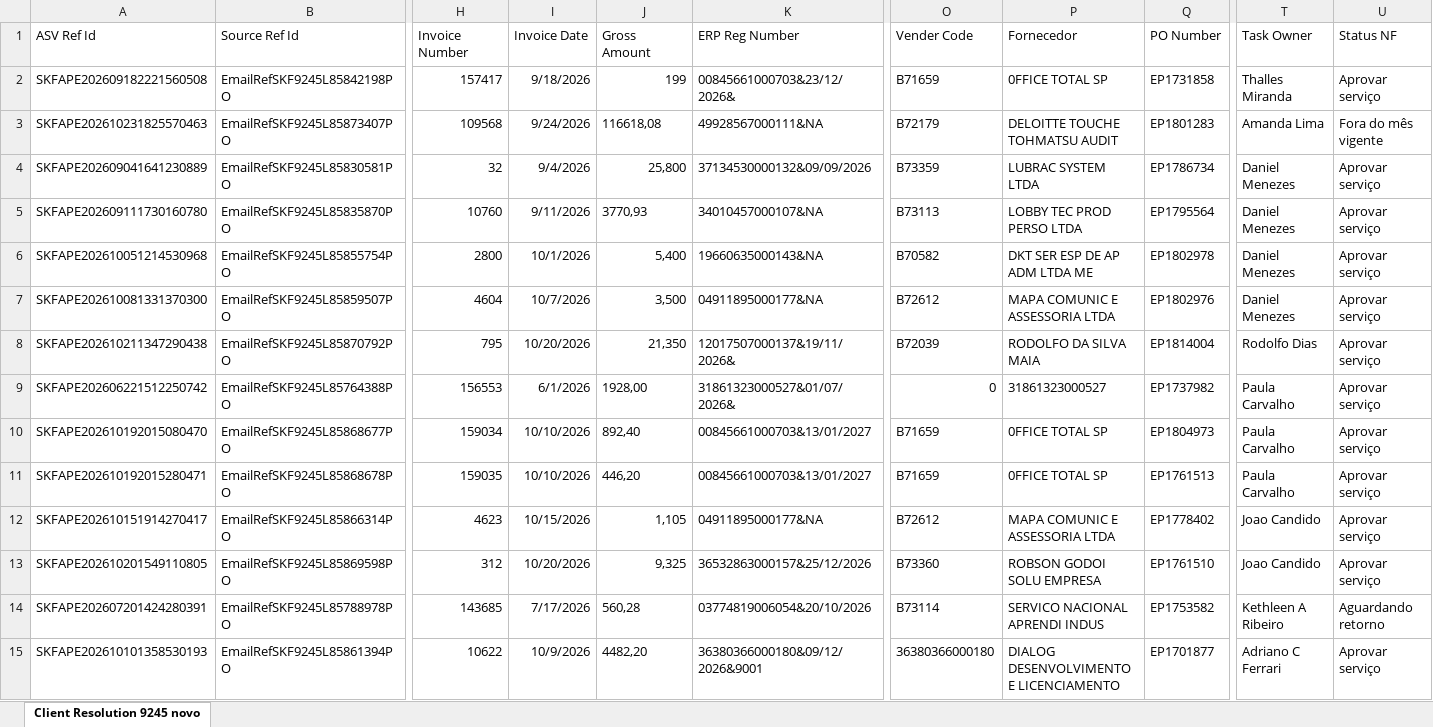
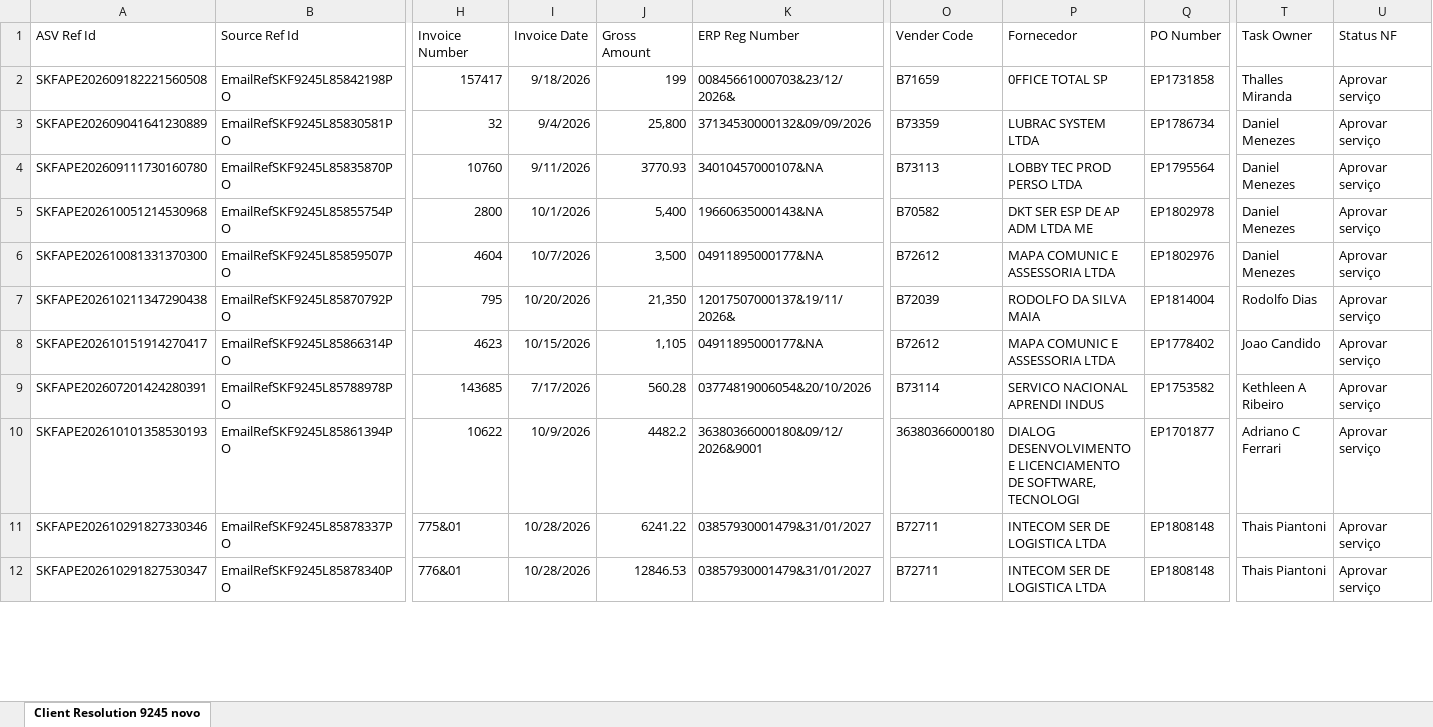
Before and after one commit to GuilhermeDeschamps/dashboardskf, an Excel workbook: INDUSTRIAL.xlsx, sheet Client Resolution 9245 novo, drawn as a sheet; only a part is shown, gaps mark what is left out; values as stored, in another font and other column widths than the file's, no borders; removed rows and columns are numbered as before the commit, all else as after; rows hold the shown columns only; the diff covers the shown part only; the diff names each change by its address in the sheet, - before the commit and + after, or states it on an @@ line.

```diff
--- a/INDUSTRIAL.xlsx (sheet Client Resolution 9245 novo)
+++ b/INDUSTRIAL.xlsx (sheet Client Resolution 9245 novo)
-row 3: SKFAPE202610231825570463 | EmailRefSKF9245L85873407PO | 109568 | 9/24/2026 | 116618,08 | 49928567000111&NA | B72179 | DELOITTE TOUCHE TOHMATSU AUDIT | EP1801283 | Amanda Lima | Fora do mês vigente
-J4 (Gross Amount): 3770,93
+J4 (Gross Amount): 3770.93
-row 9: SKFAPE202606221512250742 | EmailRefSKF9245L85764388PO | 156553 | 6/1/2026 | 1928,00 | 31861323000527&01/07/2026& | 0 | 31861323000527 | EP1737982 | Paula Carvalho | Aprovar serviço
-row 10: SKFAPE202610192015080470 | EmailRefSKF9245L85868677PO | 159034 | 10/10/2026 | 892,40 | 00845661000703&13/01/2027 | B71659 | 0FFICE TOTAL SP | EP1804973 | Paula Carvalho | Aprovar serviço
-row 11: SKFAPE202610192015280471 | EmailRefSKF9245L85868678PO | 159035 | 10/10/2026 | 446,20 | 00845661000703&13/01/2027 | B71659 | 0FFICE TOTAL SP | EP1761513 | Paula Carvalho | Aprovar serviço
-row 13: SKFAPE202610201549110805 | EmailRefSKF9245L85869598PO | 312 | 10/20/2026 | 9,325 | 36532863000157&25/12/2026 | B73360 | ROBSON GODOI SOLU EMPRESA | EP1761510 | Joao Candido | Aprovar serviço
-J9 (Gross Amount): 560,28
+J9 (Gross Amount): 560.28
-U9 (Status NF): Aguardando retorno
+U9 (Status NF): Aprovar serviço
-J10 (Gross Amount): 4482,20
+J10 (Gross Amount): 4482.2
-P10 (Fornecedor): …E LICENCIAMENTO
+P10 (Fornecedor): …E LICENCIAMENTO DE SOFTWARE, TECNOLOGI
+row 11: SKFAPE202610291827330346 | EmailRefSKF9245L85878337PO | 775&01 | 10/28/2026 | 6241.22 | 03857930001479&31/01/2027 | B72711 | INTECOM SER DE LOGISTICA LTDA | EP1808148 | Thais Piantoni | Aprovar serviço
+row 12: SKFAPE202610291827530347 | EmailRefSKF9245L85878340PO | 776&01 | 10/28/2026 | 12846.53 | 03857930001479&31/01/2027 | B72711 | INTECOM SER DE LOGISTICA LTDA | EP1808148 | Thais Piantoni | Aprovar serviço
```
Also changed, not shown: 27 added rows, 34 removed rows and 30 edited cells elsewhere in this sheet, formulas that keep their value, 1 other file.
